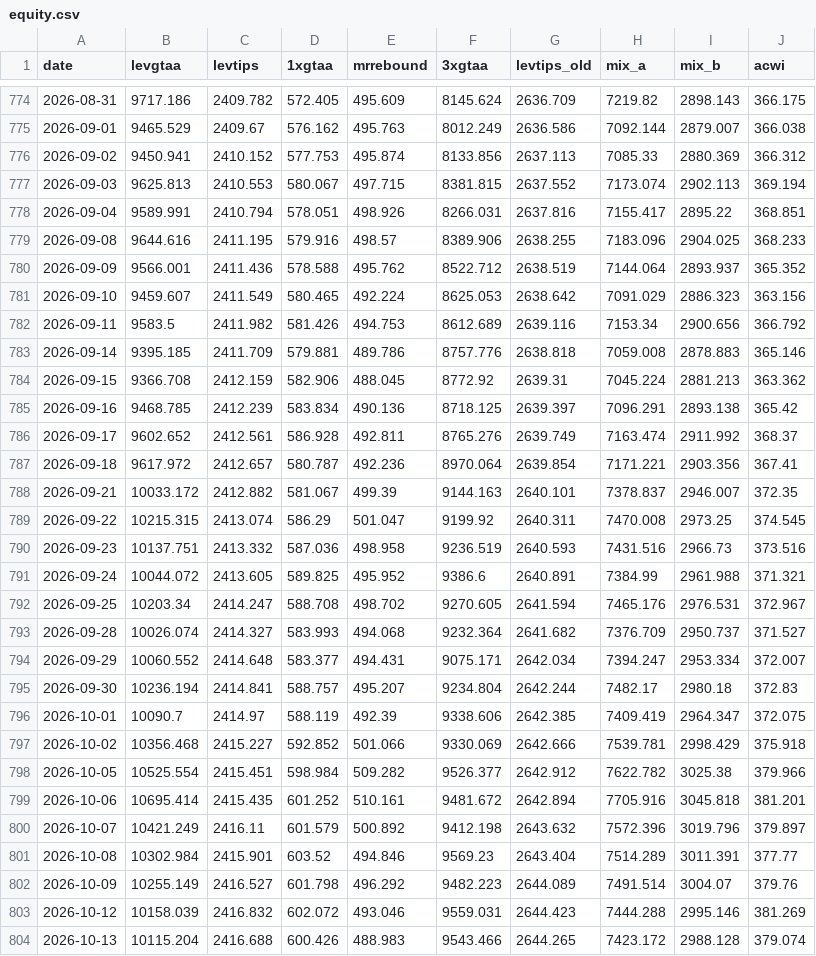
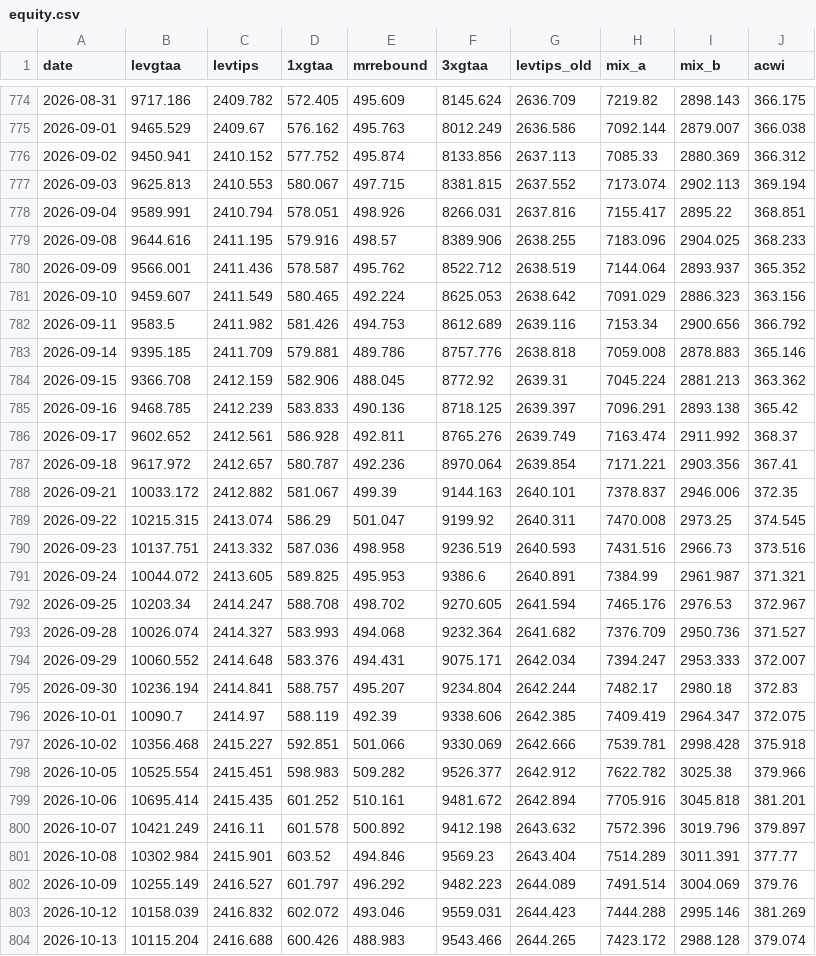
Before and after one commit to Sin3qz/Strategies-dashboard, a CSV file: data/equity.csv, drawn as a sheet; only a part is shown, gaps mark what is left out; the diff covers the shown part only.

```diff
--- a/data/equity.csv
+++ b/data/equity.csv
@@ -775,3 +775,3 @@ date,levgtaa,levtips,1xgtaa,mrrebound,3xgtaa,levtips_old,mix_a,mix_b,acwi
 2026-09-01,9465.529,2409.67,576.162,495.763,8012.249,2636.586,7092.144,2879.007,366.038
-2026-09-02,9450.941,2410.152,577.753,495.874,8133.856,2637.113,7085.33,2880.369,366.312
+2026-09-02,9450.941,2410.152,577.752,495.874,8133.856,2637.113,7085.33,2880.369,366.312
 2026-09-03,9625.813,2410.553,580.067,497.715,8381.815,2637.552,7173.074,2902.113,369.194
@@ -779,3 +779,3 @@ date,levgtaa,levtips,1xgtaa,mrrebound,3xgtaa,levtips_old,mix_a,mix_b,acwi
 2026-09-08,9644.616,2411.195,579.916,498.57,8389.906,2638.255,7183.096,2904.025,368.233
-2026-09-09,9566.001,2411.436,578.588,495.762,8522.712,2638.519,7144.064,2893.937,365.352
+2026-09-09,9566.001,2411.436,578.587,495.762,8522.712,2638.519,7144.064,2893.937,365.352
 2026-09-10,9459.607,2411.549,580.465,492.224,8625.053,2638.642,7091.029,2886.323,363.156
@@ -784,20 +784,20 @@ date,levgtaa,levtips,1xgtaa,mrrebound,3xgtaa,levtips_old,mix_a,mix_b,acwi
 2026-09-15,9366.708,2412.159,582.906,488.045,8772.92,2639.31,7045.224,2881.213,363.362
-2026-09-16,9468.785,2412.239,583.834,490.136,8718.125,2639.397,7096.291,2893.138,365.42
+2026-09-16,9468.785,2412.239,583.833,490.136,8718.125,2639.397,7096.291,2893.138,365.42
 2026-09-17,9602.652,2412.561,586.928,492.811,8765.276,2639.749,7163.474,2911.992,368.37
 2026-09-18,9617.972,2412.657,580.787,492.236,8970.064,2639.854,7171.221,2903.356,367.41
-2026-09-21,10033.172,2412.882,581.067,499.39,9144.163,2640.101,7378.837,2946.007,372.35
+2026-09-21,10033.172,2412.882,581.067,499.39,9144.163,2640.101,7378.837,2946.006,372.35
 2026-09-22,10215.315,2413.074,586.29,501.047,9199.92,2640.311,7470.008,2973.25,374.545
 2026-09-23,10137.751,2413.332,587.036,498.958,9236.519,2640.593,7431.516,2966.73,373.516
-2026-09-24,10044.072,2413.605,589.825,495.952,9386.6,2640.891,7384.99,2961.988,371.321
-2026-09-25,10203.34,2414.247,588.708,498.702,9270.605,2641.594,7465.176,2976.531,372.967
-2026-09-28,10026.074,2414.327,583.993,494.068,9232.364,2641.682,7376.709,2950.737,371.527
-2026-09-29,10060.552,2414.648,583.377,494.431,9075.171,2642.034,7394.247,2953.334,372.007
+2026-09-24,10044.072,2413.605,589.825,495.953,9386.6,2640.891,7384.99,2961.987,371.321
+2026-09-25,10203.34,2414.247,588.708,498.702,9270.605,2641.594,7465.176,2976.53,372.967
+2026-09-28,10026.074,2414.327,583.993,494.068,9232.364,2641.682,7376.709,2950.736,371.527
+2026-09-29,10060.552,2414.648,583.376,494.431,9075.171,2642.034,7394.247,2953.333,372.007
 2026-09-30,10236.194,2414.841,588.757,495.207,9234.804,2642.244,7482.17,2980.18,372.83
 2026-10-01,10090.7,2414.97,588.119,492.39,9338.606,2642.385,7409.419,2964.347,372.075
-2026-10-02,10356.468,2415.227,592.852,501.066,9330.069,2642.666,7539.781,2998.429,375.918
-2026-10-05,10525.554,2415.451,598.984,509.282,9526.377,2642.912,7622.782,3025.38,379.966
+2026-10-02,10356.468,2415.227,592.851,501.066,9330.069,2642.666,7539.781,2998.428,375.918
+2026-10-05,10525.554,2415.451,598.983,509.282,9526.377,2642.912,7622.782,3025.38,379.966
 2026-10-06,10695.414,2415.435,601.252,510.161,9481.672,2642.894,7705.916,3045.818,381.201
-2026-10-07,10421.249,2416.11,601.579,500.892,9412.198,2643.632,7572.396,3019.796,379.897
+2026-10-07,10421.249,2416.11,601.578,500.892,9412.198,2643.632,7572.396,3019.796,379.897
 2026-10-08,10302.984,2415.901,603.52,494.846,9569.23,2643.404,7514.289,3011.391,377.77
-2026-10-09,10255.149,2416.527,601.798,496.292,9482.223,2644.089,7491.514,3004.07,379.76
+2026-10-09,10255.149,2416.527,601.797,496.292,9482.223,2644.089,7491.514,3004.069,379.76
 2026-10-12,10158.039,2416.832,602.072,493.046,9559.031,2644.423,7444.288,2995.146,381.269
```
Also changed, not shown: 174 edited cells elsewhere in this file, data/daily_levtips.csv, 5 other files.
